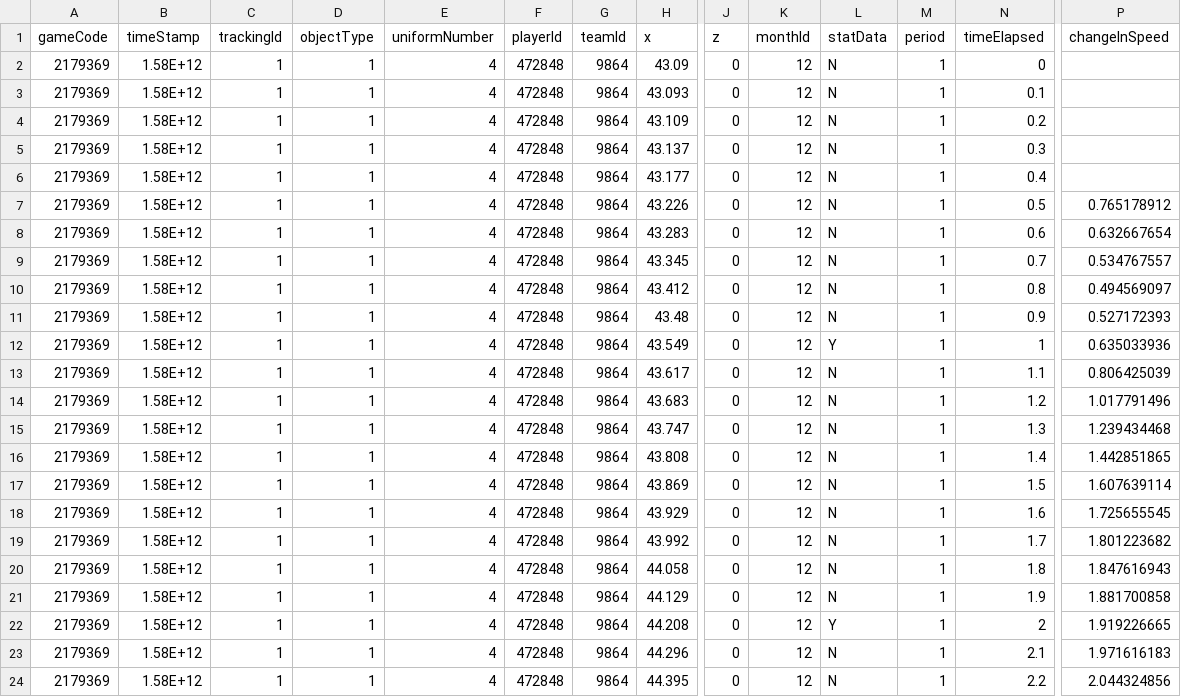
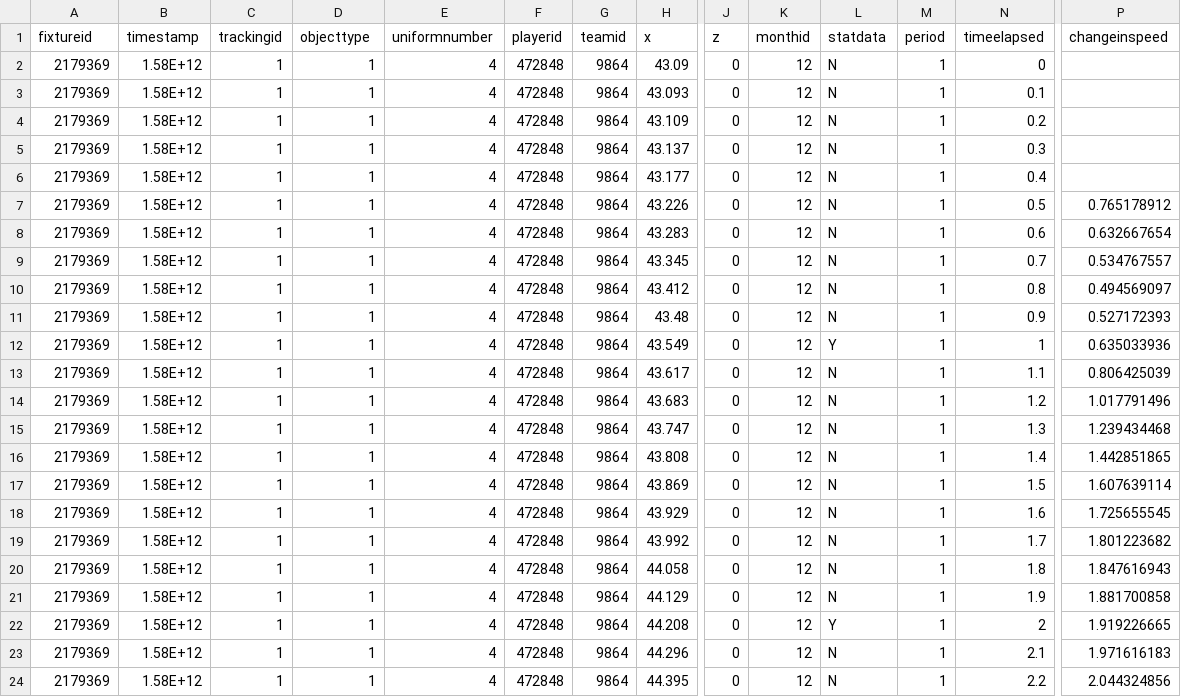
Before and after one commit to reema-dass/tgvtestdata, a CSV file: testtgv.csv, drawn as a sheet; only a part is shown, gaps mark what is left out; the diff names each change by its address in the sheet, - before the commit and + after, or states it on an @@ line.

Commit message:
Update testtgv.csv
updating the file names

```diff
--- a/testtgv.csv
+++ b/testtgv.csv
-A1: gameCode
+A1: fixtureid
-B1: timeStamp
+B1: timestamp
-C1: trackingId
+C1: trackingid
-D1: objectType
+D1: objecttype
-E1: uniformNumber
+E1: uniformnumber
-F1: playerId
+F1: playerid
-G1: teamId
+G1: teamid
-K1: monthId
+K1: monthid
-L1: statData
+L1: statdata
-N1: timeElapsed
+N1: timeelapsed
-P1: changeInSpeed
+P1: changeinspeed
```
